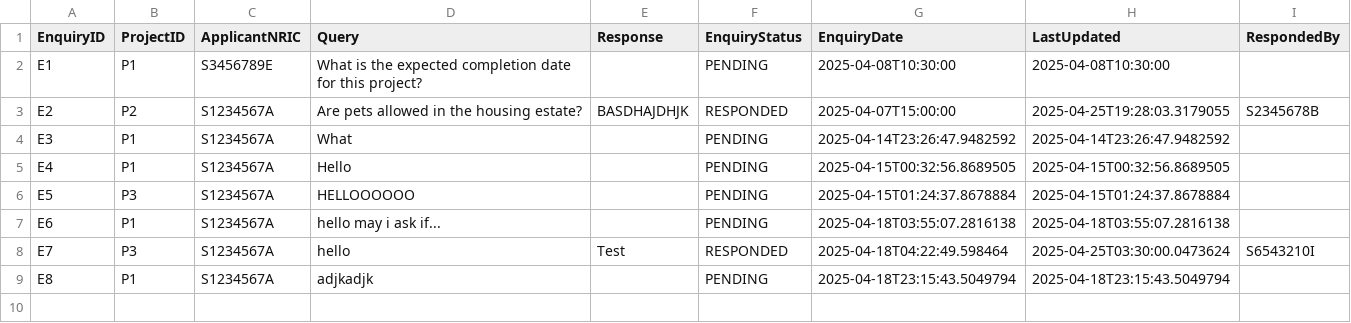
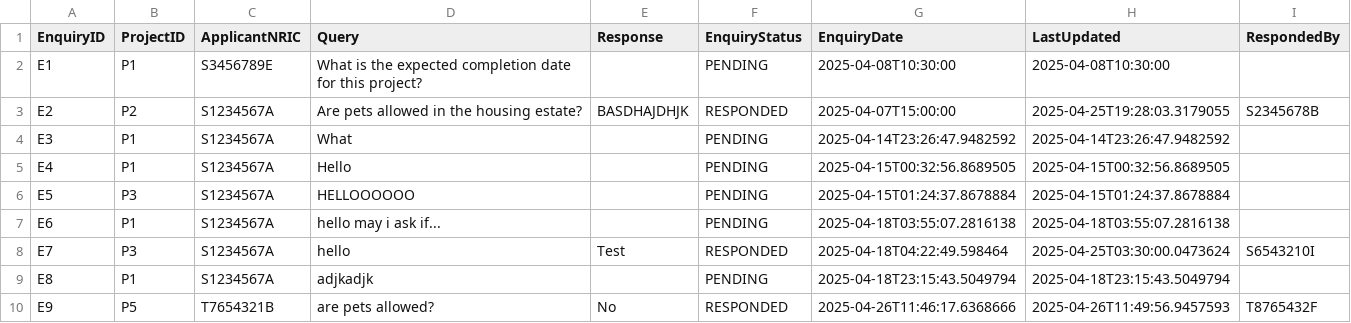
Before and after one commit to PuttTim/sc2002-bee-tee-ohh, a CSV file: data/enquiry.csv, drawn as a sheet; the diff names each change by its address in the sheet, - before the commit and + after, or states it on an @@ line.

```diff
--- a/data/enquiry.csv
+++ b/data/enquiry.csv
+row 10: E9 | P5 | T7654321B | are pets allowed? | No | RESPONDED | 2025-04-26T11:46:17.6368666 | 2025-04-26T11:49:56.9457593 | T8765432F
```
Also changed, not shown: data/applications.csv, data/projects.csv, 6 other files.
